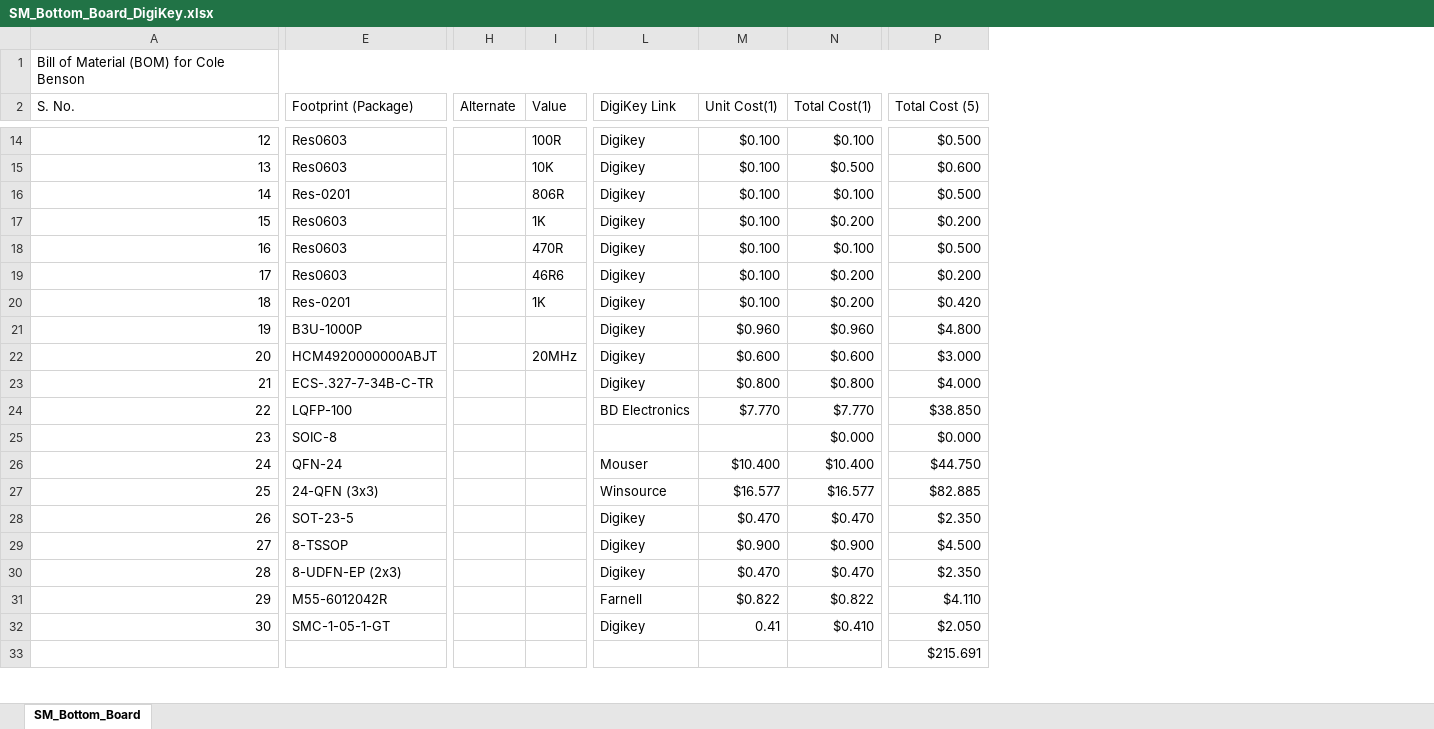
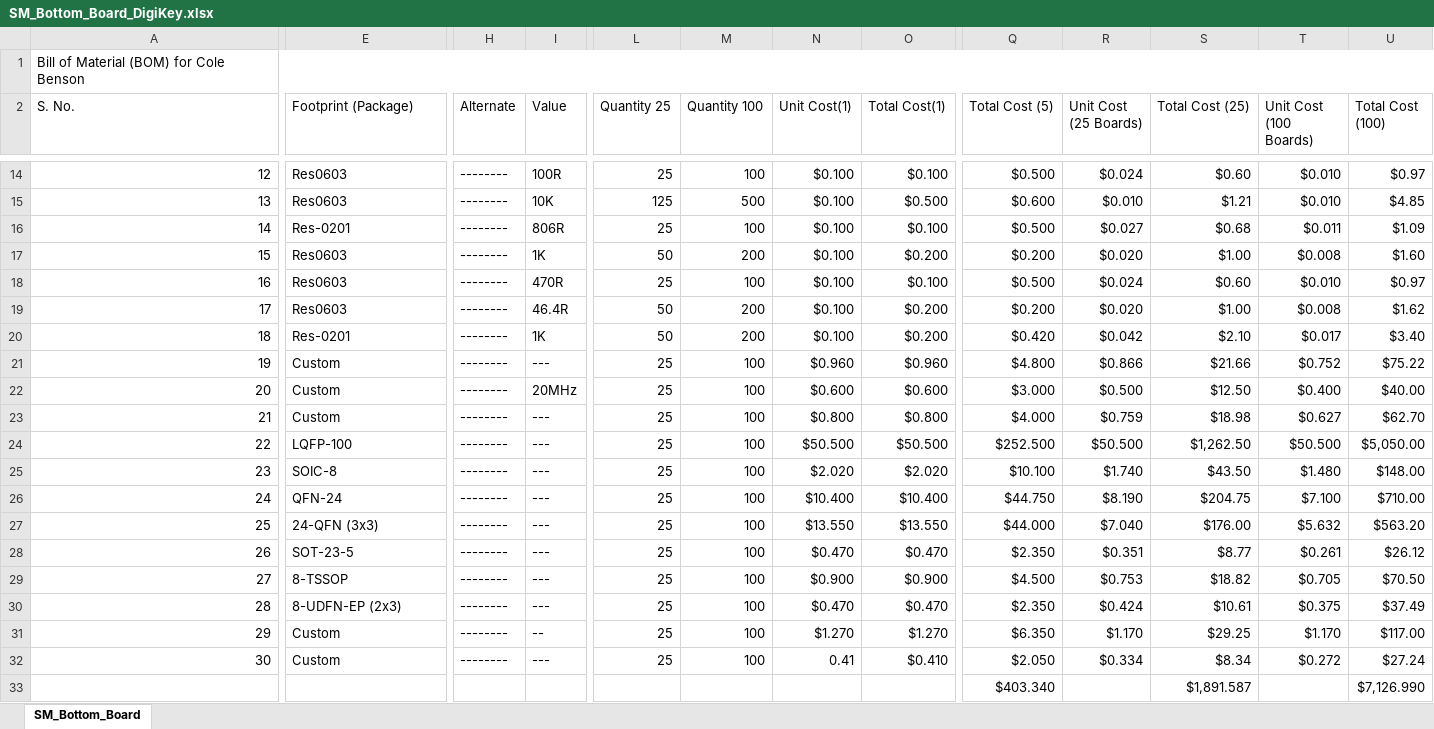
Before and after one commit to eSpark-Backup/colebenson-smartmotors, an Excel workbook: Deliverables/SM_Bottom Board/_BOM/SM_Bottom_Board_DigiKey.xlsx, sheet SM_Bottom_Board, drawn as a sheet; only a part is shown, gaps mark what is left out; values as stored, in another font and other column widths than the file's, no cell formats; conditional formats not drawn; removed rows and columns are numbered as before the commit, all else as after; the diff covers the shown part only; the diff names each change by its address in the sheet, - before the commit and + after, or states it on an @@ line.

```diff
--- a/Deliverables/SM_Bottom Board/_BOM/SM_Bottom_Board_DigiKey.xlsx (sheet SM_Bottom_Board)
+++ b/Deliverables/SM_Bottom Board/_BOM/SM_Bottom_Board_DigiKey.xlsx (sheet SM_Bottom_Board)
-column L (DigiKey Link), rows 14-32: Digikey | Digikey | Digikey | Digikey | Digikey | Digikey | Digikey | Digikey | Digikey | Digikey | BD Electronics |  | Mouser | Winsource | Digikey | Digikey | Digikey | Farnell | Digikey
+column L (Quantity 25), rows 14-32: 25 | 125 | 25 | 50 | 25 | 50 | 50 | 25 | 25 | 25 | 25 | 25 | 25 | 25 | 25 | 25 | 25 | 25 | 25
+column M (Quantity 100), rows 14-32: 100 | 500 | 100 | 200 | 100 | 200 | 200 | 100 | 100 | 100 | 100 | 100 | 100 | 100 | 100 | 100 | 100 | 100 | 100
+column R (Unit Cost (25 Boards)), rows 14-32: $0.024 | $0.010 | $0.027 | $0.020 | $0.024 | $0.020 | $0.042 | $0.866 | $0.500 | $0.759 | $50.500 | $1.740 | $8.190 | $7.040 | $0.351 | $0.753 | $0.424 | $1.170 | $0.334
+column S (Total Cost (25)), rows 14-33: $0.60 | $1.21 | $0.68 | $1.00 | $0.60 | $1.00 | $2.10 | $21.66 | $12.50 | $18.98 | $1,262.50 | $43.50 | $204.75 | $176.00 | $8.77 | $18.82 | $10.61 | $29.25 | $8.34 | $1,891.587
+column T (Unit Cost (100 Boards)), rows 14-32: $0.010 | $0.010 | $0.011 | $0.008 | $0.010 | $0.008 | $0.017 | $0.752 | $0.400 | $0.627 | $50.500 | $1.480 | $7.100 | $5.632 | $0.261 | $0.705 | $0.375 | $1.170 | $0.272
+column U (Total Cost (100)), rows 14-33: $0.97 | $4.85 | $1.09 | $1.60 | $0.97 | $1.62 | $3.40 | $75.22 | $40.00 | $62.70 | $5,050.00 | $148.00 | $710.00 | $563.20 | $26.12 | $70.50 | $37.49 | $117.00 | $27.24 | $7,126.990
-H14:H32 (Alternate): (empty)
+H14:H32 (Alternate): --------
-I19 (Value): 46R6
+I19 (Value): 46.4R
-E21 (Footprint (Package)): B3U-1000P
+E21 (Footprint (Package)): Custom
-I21 (Value): (empty)
+I21 (Value): ---
-E22 (Footprint (Package)): HCM4920000000ABJT
+E22 (Footprint (Package)): Custom
-E23 (Footprint (Package)): ECS-.327-7-34B-C-TR
+E23 (Footprint (Package)): Custom
-I23:I30 (Value): (empty)
+I23:I30 (Value): ---
-N24 (Unit Cost(1)): $7.770
+N24 (Unit Cost(1)): $50.500
-O24 (Total Cost(1)): $7.770
+O24 (Total Cost(1)): $50.500
-Q24 (Total Cost (5)): $38.850
+Q24 (Total Cost (5)): $252.500
-N25 (Unit Cost(1)): (empty)
+N25 (Unit Cost(1)): $2.020
-O25 (Total Cost(1)): $0.000
+O25 (Total Cost(1)): $2.020
-Q25 (Total Cost (5)): $0.000
+Q25 (Total Cost (5)): $10.100
-N27 (Unit Cost(1)): $16.577
+N27 (Unit Cost(1)): $13.550
-O27 (Total Cost(1)): $16.577
+O27 (Total Cost(1)): $13.550
-Q27 (Total Cost (5)): $82.885
+Q27 (Total Cost (5)): $44.000
-E31 (Footprint (Package)): M55-6012042R
+E31 (Footprint (Package)): Custom
-I31 (Value): (empty)
+I31 (Value): --
-N31 (Unit Cost(1)): $0.822
+N31 (Unit Cost(1)): $1.270
-O31 (Total Cost(1)): $0.822
+O31 (Total Cost(1)): $1.270
-Q31 (Total Cost (5)): $4.110
+Q31 (Total Cost (5)): $6.350
-E32 (Footprint (Package)): SMC-1-05-1-GT
+E32 (Footprint (Package)): Custom
-I32 (Value): (empty)
+I32 (Value): ---
-Q33 (Total Cost (5)): $215.691
+Q33 (Total Cost (5)): $403.340
```
Also changed, not shown: 1 added row, 1 removed row and 40 edited cells elsewhere in this sheet, cell formats, formulas that keep their value, Deliverables/SM_Top Board/_BOM/SM_Top_PCB_DigiKey.xlsx, 20 other files.
